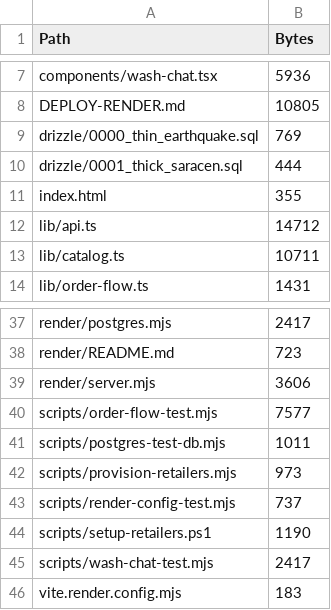
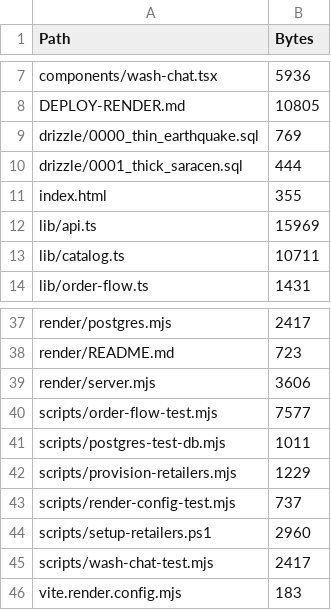
Before and after one commit to savewhat0-dev/campus-eat, a CSV file: FILES.csv, drawn as a sheet; only a part is shown, gaps mark what is left out.

```diff
--- a/FILES.csv
+++ b/FILES.csv
@@ -11,3 +11,3 @@
 "index.html","355"
-"lib/api.ts","14712"
+"lib/api.ts","15969"
 "lib/catalog.ts","10711"
@@ -41,5 +41,5 @@
 "scripts/postgres-test-db.mjs","1011"
-"scripts/provision-retailers.mjs","973"
+"scripts/provision-retailers.mjs","1229"
 "scripts/render-config-test.mjs","737"
-"scripts/setup-retailers.ps1","1190"
+"scripts/setup-retailers.ps1","2960"
 "scripts/wash-chat-test.mjs","2417"
```
Also changed, not shown: 3 other files.
